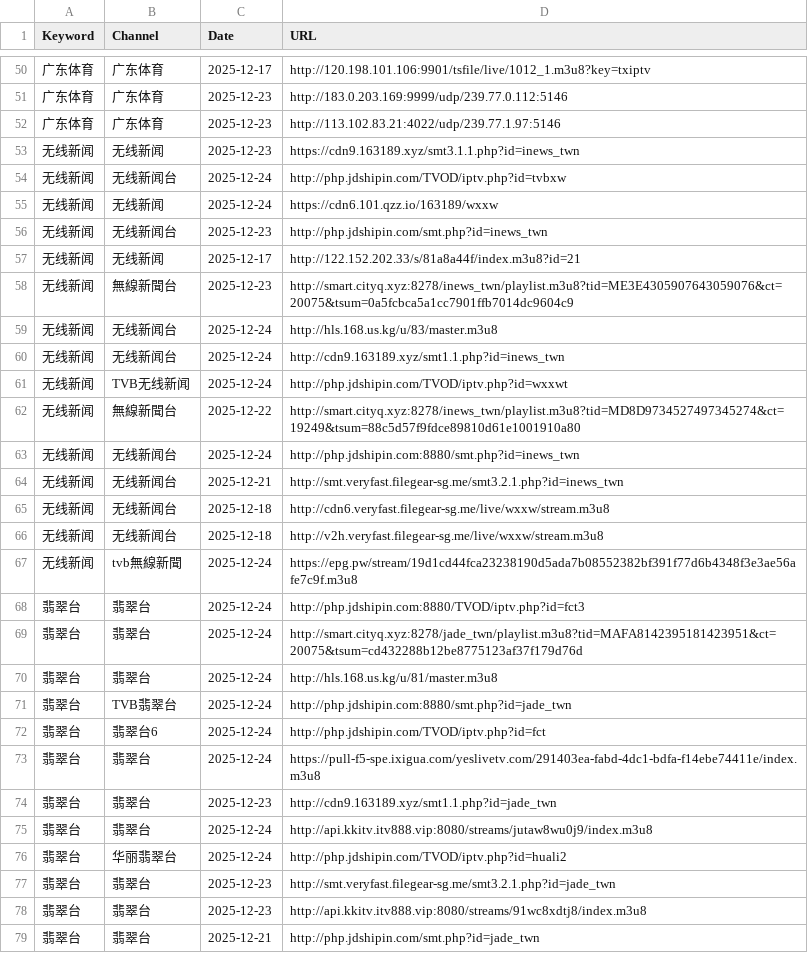
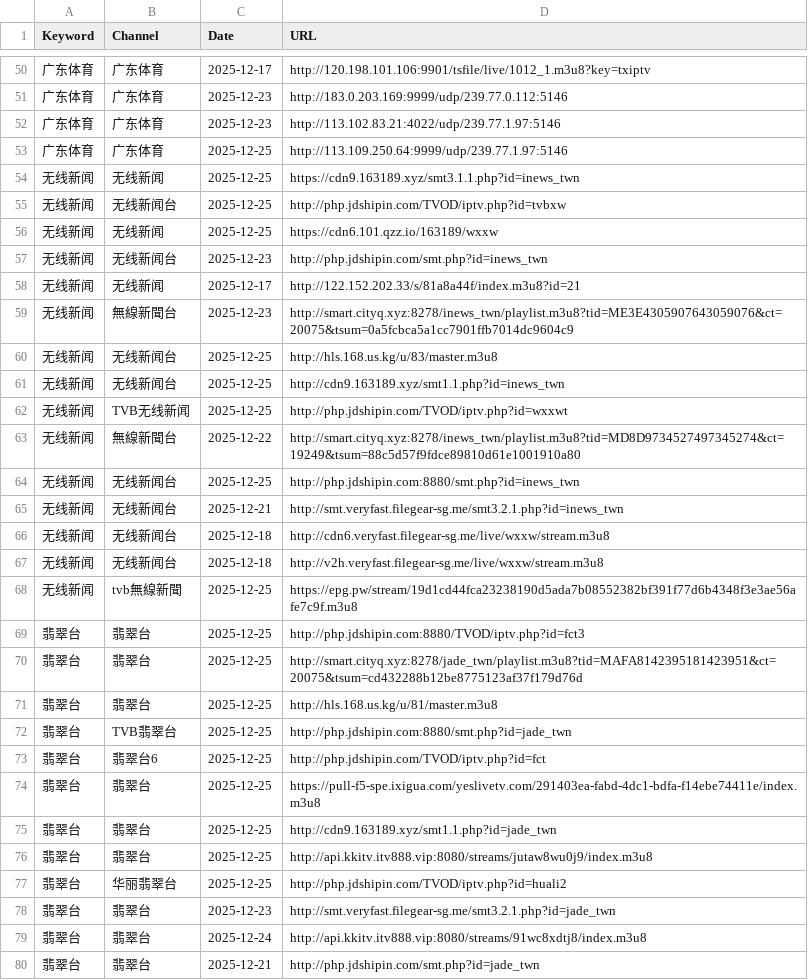
Before and after one commit to wan7up/tonkiascraper, a CSV file: data.csv, drawn as a sheet; only a part is shown, gaps mark what is left out; addresses are those after the commit; the diff covers the shown part only; the diff names each change by its address in the sheet, - before the commit and + after, or states it on an @@ line.

```diff
--- a/data.csv
+++ b/data.csv
+row 53: 广东体育 | 广东体育 | 2025-12-25 | http://113.109.250.64:9999/udp/239.77.1.97:5146
-C54 (Date): 2025-12-23
+C54 (Date): 2025-12-25
-C55:C56 (Date): 2025-12-24
+C55:C56 (Date): 2025-12-25
-C60:C62 (Date): 2025-12-24
+C60:C62 (Date): 2025-12-25
-C64 (Date): 2025-12-24
+C64 (Date): 2025-12-25
-C68:C74 (Date): 2025-12-24
+C68:C74 (Date): 2025-12-25
-C75 (Date): 2025-12-23
+C75 (Date): 2025-12-25
-C76:C77 (Date): 2025-12-24
+C76:C77 (Date): 2025-12-25
-C79 (Date): 2025-12-23
+C79 (Date): 2025-12-24
```
Also changed, not shown: 19 edited cells elsewhere in this file, 2 other files.
